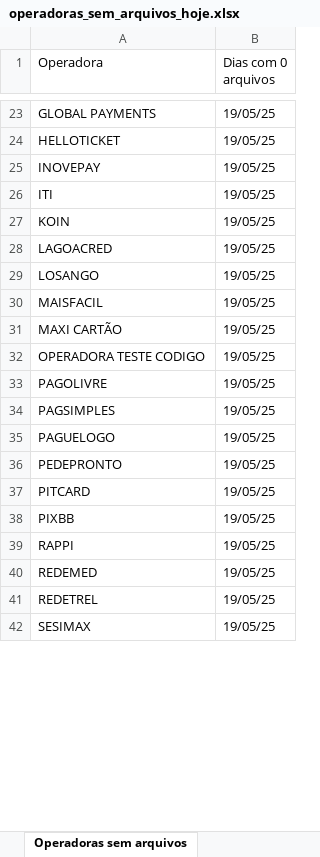
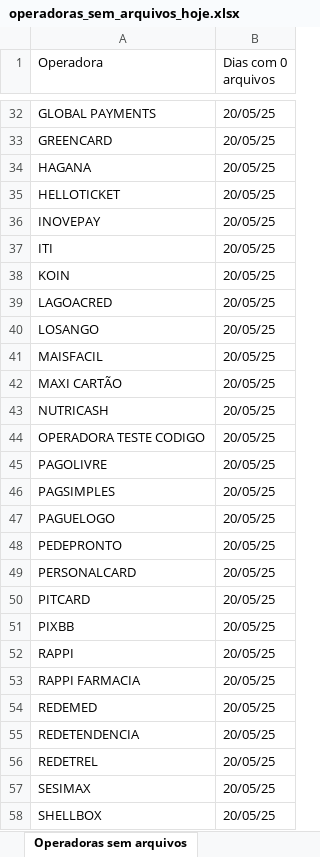
Before and after one commit to Alcir2012/Automation, an Excel workbook: operadoras_sem_arquivos_hoje.xlsx, sheet Operadoras sem arquivos, drawn as a sheet; only a part is shown, gaps mark what is left out; values as stored, in another font and other column widths than the file's, no borders; addresses are those after the commit; the diff covers the shown part only; the diff names each change by its address in the sheet, - before the commit and + after, or states it on an @@ line.

```diff
--- a/operadoras_sem_arquivos_hoje.xlsx (sheet Operadoras sem arquivos)
+++ b/operadoras_sem_arquivos_hoje.xlsx (sheet Operadoras sem arquivos)
-B32 (Dias com 0 arquivos): 19/05/25
+B32 (Dias com 0 arquivos): 20/05/25
+row 33: GREENCARD | 20/05/25
+row 34: HAGANA | 20/05/25
-B35:B42 (Dias com 0 arquivos): 19/05/25
+B35:B42 (Dias com 0 arquivos): 20/05/25
+row 43: NUTRICASH | 20/05/25
-B44:B48 (Dias com 0 arquivos): 19/05/25
+B44:B48 (Dias com 0 arquivos): 20/05/25
+row 49: PERSONALCARD | 20/05/25
-B50:B52 (Dias com 0 arquivos): 19/05/25
+B50:B52 (Dias com 0 arquivos): 20/05/25
+row 53: RAPPI FARMACIA | 20/05/25
-B54 (Dias com 0 arquivos): 19/05/25
+B54 (Dias com 0 arquivos): 20/05/25
+row 55: REDETENDENCIA | 20/05/25
-B56:B57 (Dias com 0 arquivos): 19/05/25
+B56:B57 (Dias com 0 arquivos): 20/05/25
+row 58: SHELLBOX | 20/05/25
```
Also changed, not shown: 16 added rows and 36 edited cells elsewhere in this sheet, operadoras_historico.xlsx, 1 other file.
